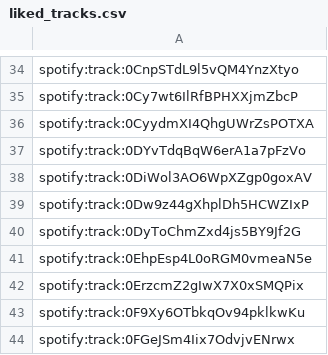
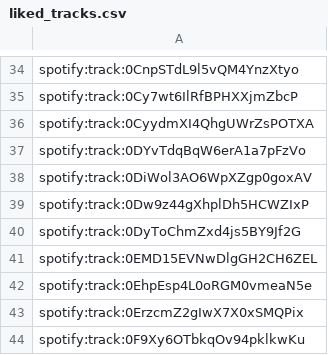
Before and after one commit to jbrown1618/spotify-stats-jbrown1618, a CSV file: data/liked_tracks.csv, drawn as a sheet; only a part is shown, gaps mark what is left out; the shorter side is filled out with more unchanged rows.

```diff
--- a/data/liked_tracks.csv
+++ b/data/liked_tracks.csv
@@ -40,2 +40,3 @@ spotify:track:0Dw9z44gXhplDh5HCWZIxP
 spotify:track:0DyToChmZxd4js5BY9Jf2G
+spotify:track:0EMD15EVNwDlgGH2CH6ZEL
 spotify:track:0EhpEsp4L0oRGM0vmeaN5e
```
Also changed, not shown: data/albums.csv, data/artist_genre.csv, 43 other files.
